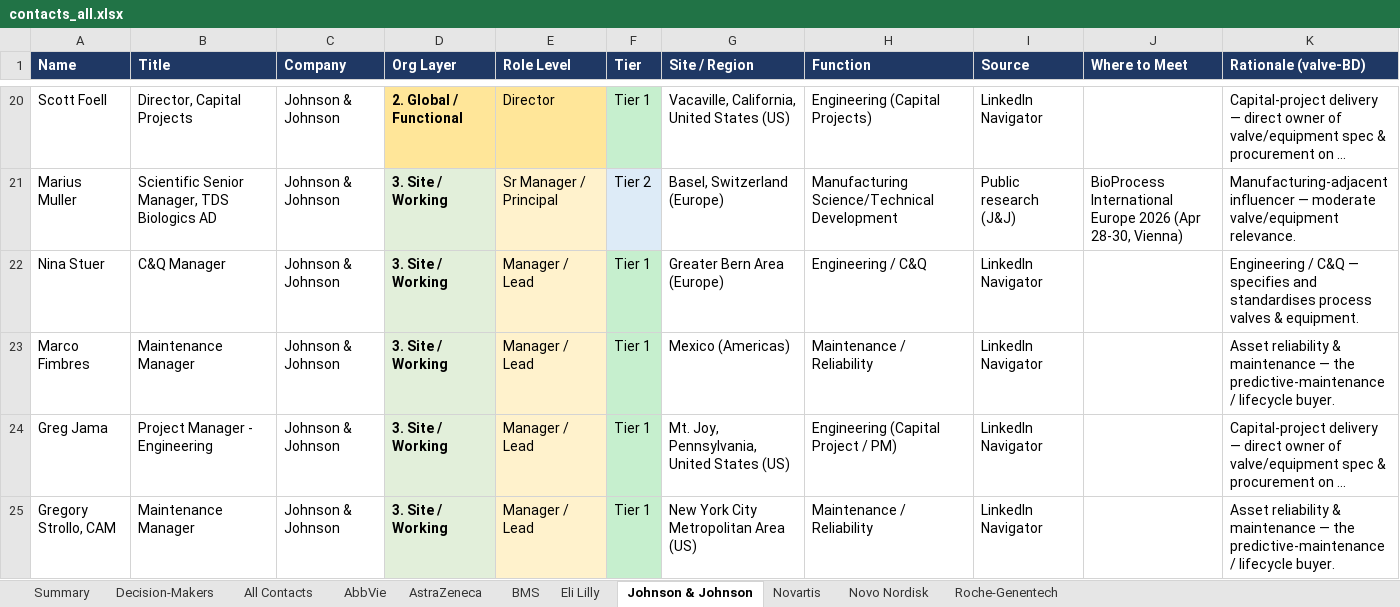
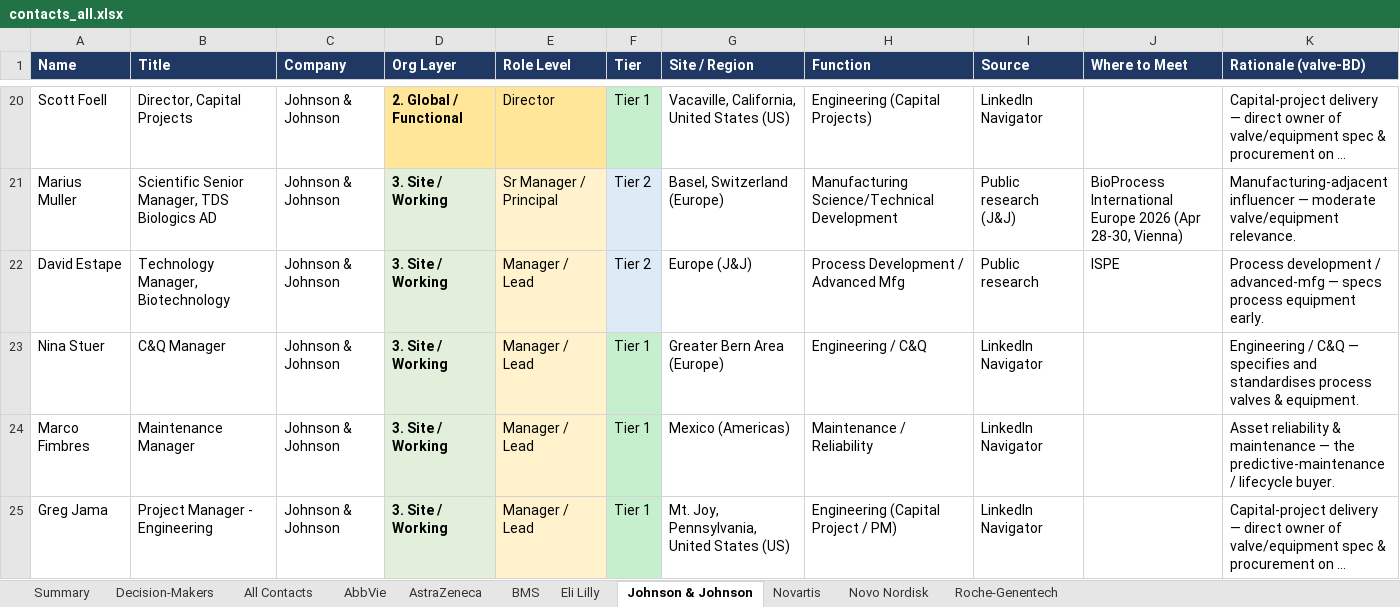
Before and after one commit to milescapper1-oss/claude-code, an Excel workbook: networkmap/data/contacts_all.xlsx, sheet Johnson & Johnson, drawn as a sheet; only a part is shown, gaps mark what is left out; the shorter side is filled out with more unchanged rows; long unchanged cells end in …; values as stored, in another font and other column widths than the file's, no borders; the diff names each change by its address in the sheet, - before the commit and + after, or states it on an @@ line.

```diff
--- a/networkmap/data/contacts_all.xlsx (sheet Johnson & Johnson)
+++ b/networkmap/data/contacts_all.xlsx (sheet Johnson & Johnson)
+row 22: David Estape | Technology Manager, Biotechnology | Johnson & Johnson | 3. Site / Working | Manager / Lead | Tier 2 | Europe (J&J) | Process Development / Advanced Mfg | Public research | ISPE | Process development / advanced-mfg — specs process equipment early.
```
Also changed, not shown: sheet All Contacts, sheet Decision-Makers, sheet AstraZeneca, sheet Novo Nordisk, sheet Summary, 3 other files.
